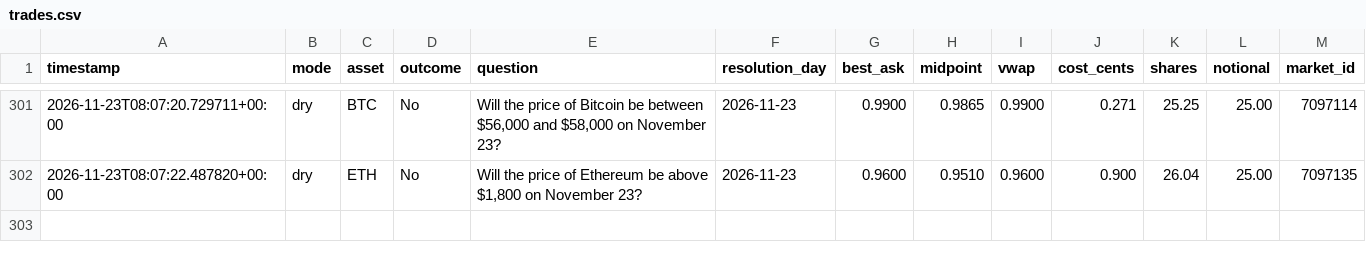
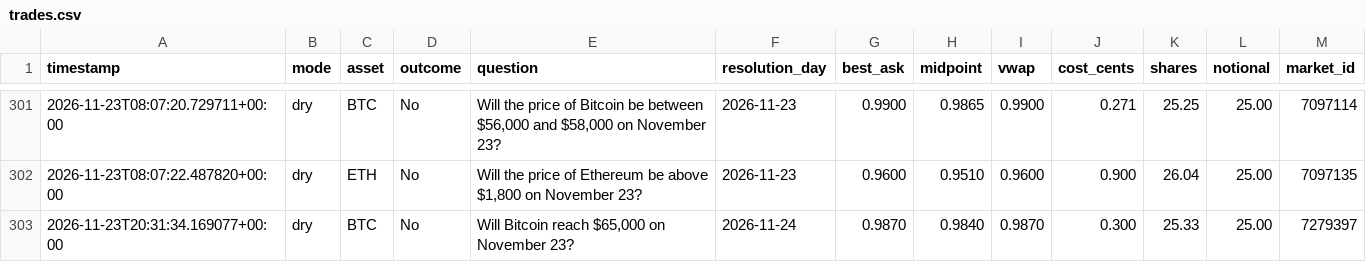
Before and after one commit to Roar-Coin/hindsight-bot, a CSV file: trades.csv, drawn as a sheet; only a part is shown, gaps mark what is left out.

```diff
--- a/trades.csv
+++ b/trades.csv
@@ -302 +302,2 @@ timestamp,mode,asset,outcome,question,resolution_day,best_ask,midpoint,vwap,cost
 2026-11-23T08:07:22.487820+00:00,dry,ETH,No,"Will the price of Ethereum be above $1,800 on November 23?",2026-11-23,0.9600,0.9510,0.9600,0.900,26.04,25.00,7097135
+2026-11-23T20:31:34.169077+00:00,dry,BTC,No,"Will Bitcoin reach $65,000 on November 23?",2026-11-24,0.9870,0.9840,0.9870,0.300,25.33,25.00,7279397
```
Also changed, not shown: 1 other file.
